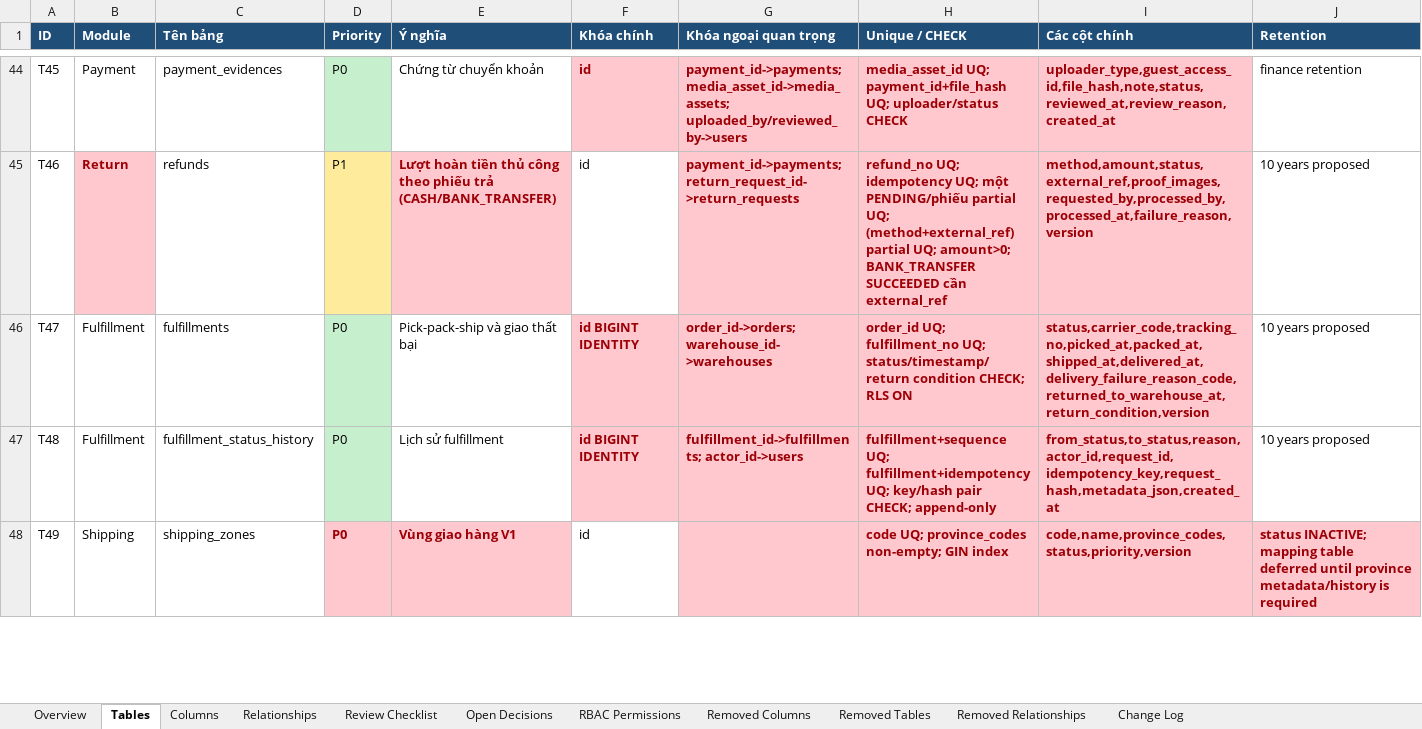
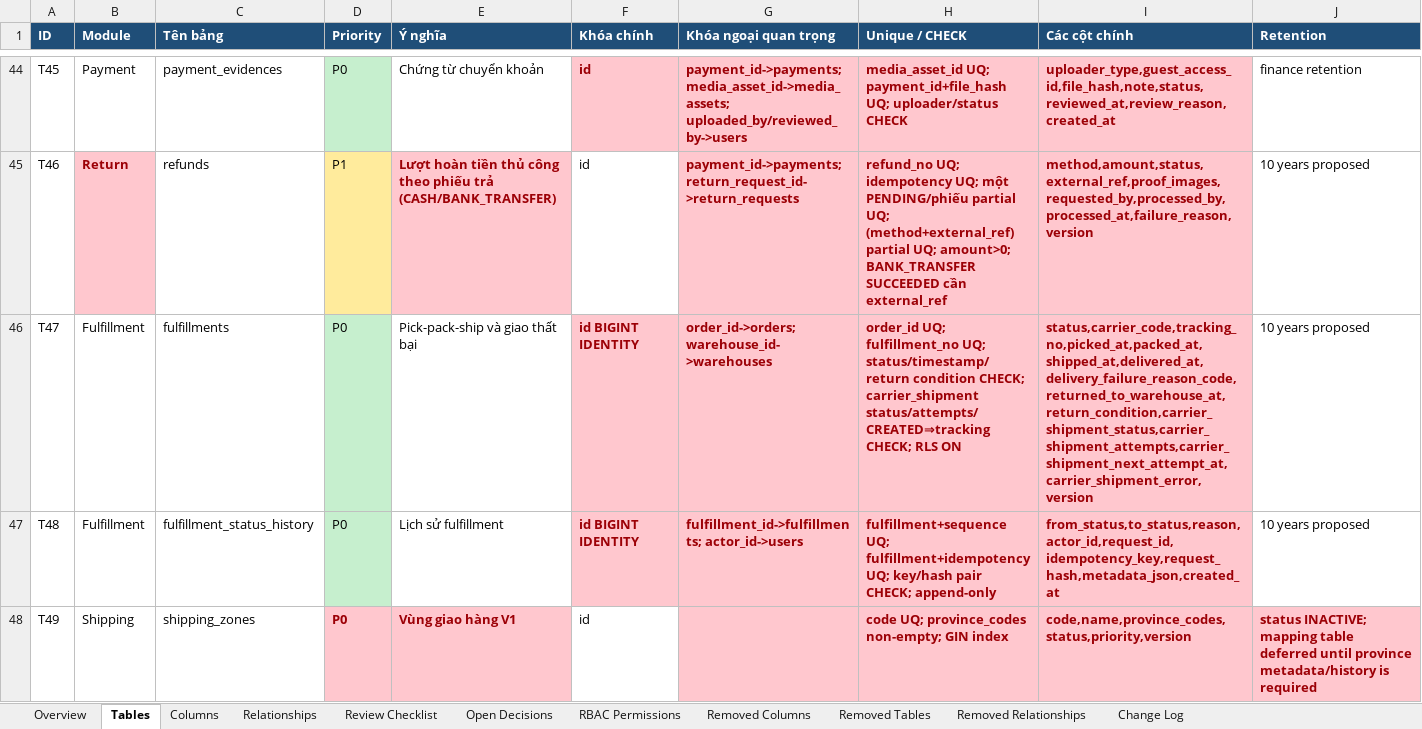
Before and after one commit to longhdwst1full/Sport-api-doc, an Excel workbook: document/DCTD-UTC-V1-database-model-review.xlsx, sheet Tables, drawn as a sheet; only a part is shown, gaps mark what is left out; values as stored, in another font and other column widths than the file's, no borders; the diff names each change by its address in the sheet, - before the commit and + after, or states it on an @@ line.

```diff
--- a/document/DCTD-UTC-V1-database-model-review.xlsx (sheet Tables)
+++ b/document/DCTD-UTC-V1-database-model-review.xlsx (sheet Tables)
-H46 (Unique / CHECK): …condition CHECK; RLS ON
+H46 (Unique / CHECK): …condition CHECK; carrier_shipment status/attempts/CREATED⇒tracking CHECK; RLS ON
-I46 (Các cột chính): status,carrier_code,tracking_no,picked_at,packed_at,shipped_at,delivered_at,delivery_failure_reason_code,returned_to_warehouse_at,return_condition,version
+I46 (Các cột chính): status,carrier_code,tracking_no,picked_at,packed_at,shipped_at,delivered_at,delivery_failure_reason_code,returned_to_warehouse_at,return_condition,carrier_shipment_status,carrier_shipment_attempts,carrier_shipment_next_attempt_at,carrier_shipment_error,version
```
Also changed, not shown: sheet Columns, sheet Removed Columns, sheet Change Log, 32 other files.
